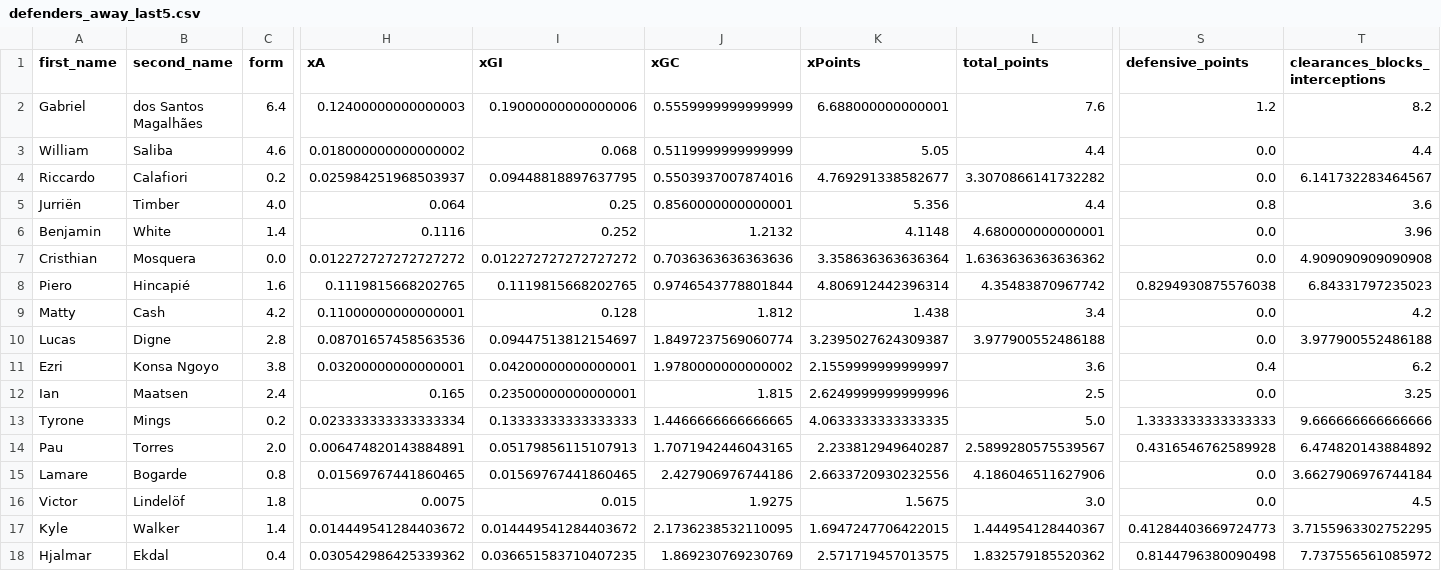
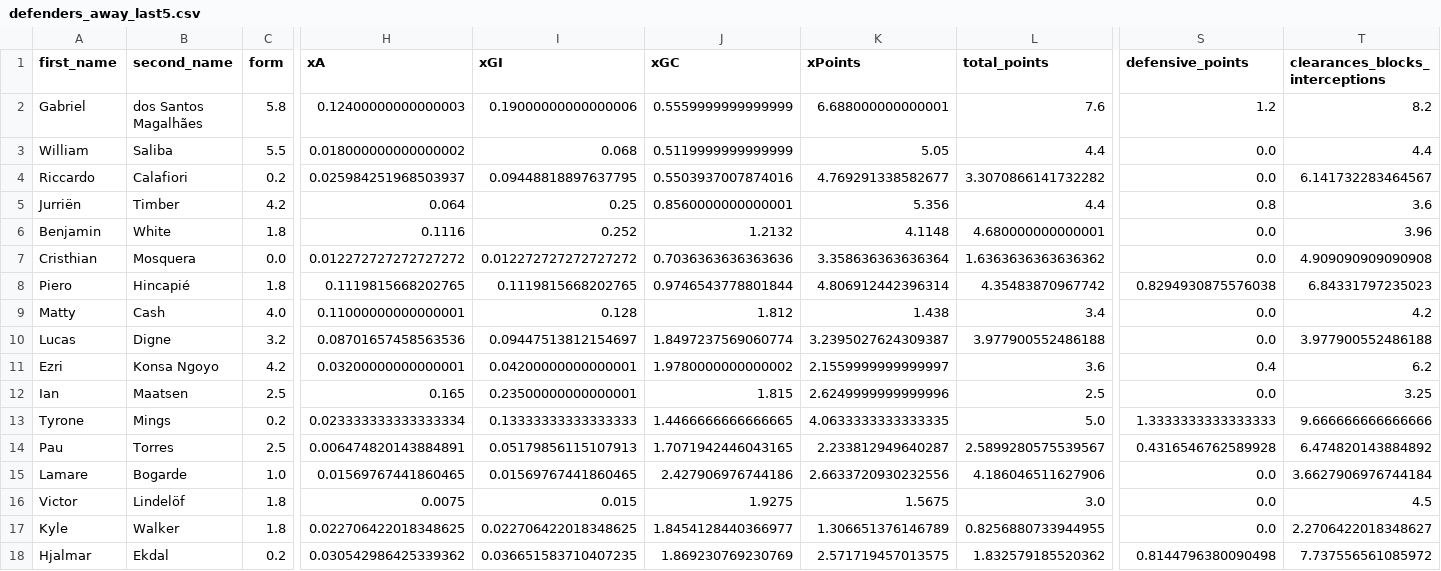
Before and after one commit to sarthakk88/FPL-Stats, a CSV file: data/defenders_away_last5.csv, drawn as a sheet; only a part is shown, gaps mark what is left out; the diff covers the shown part only; the diff names each change by its address in the sheet, - before the commit and + after, or states it on an @@ line.

```diff
--- a/data/defenders_away_last5.csv
+++ b/data/defenders_away_last5.csv
-C2 (form): 6.4
+C2 (form): 5.8
-C3 (form): 4.6
+C3 (form): 5.5
-C5 (form): 4.0
+C5 (form): 4.2
-C6 (form): 1.4
+C6 (form): 1.8
-C8 (form): 1.6
+C8 (form): 1.8
-C9 (form): 4.2
+C9 (form): 4.0
-C10 (form): 2.8
+C10 (form): 3.2
-C11 (form): 3.8
+C11 (form): 4.2
-C12 (form): 2.4
+C12 (form): 2.5
-C14 (form): 2.0
+C14 (form): 2.5
-C15 (form): 0.8
+C15 (form): 1.0
-C17 (form): 1.4
+C17 (form): 1.8
-H17 (xA): 0.014449541284403672
+H17 (xA): 0.022706422018348625
-I17 (xGI): 0.014449541284403672
+I17 (xGI): 0.022706422018348625
-J17 (xGC): 2.1736238532110095
+J17 (xGC): 1.8454128440366977
-K17 (xPoints): 1.6947247706422015
+K17 (xPoints): 1.306651376146789
-L17 (total_points): 1.444954128440367
+L17 (total_points): 0.8256880733944955
-S17 (defensive_points): 0.41284403669724773
+S17 (defensive_points): 0.0
-T17 (clearances_blocks_interceptions): 3.7155963302752295
+T17 (clearances_blocks_interceptions): 2.2706422018348627
-C18 (form): 0.4
+C18 (form): 0.2
```
Also changed, not shown: 155 edited cells elsewhere in this file, data/defenders_away.csv, data/defenders_home.csv, 21 other files.
